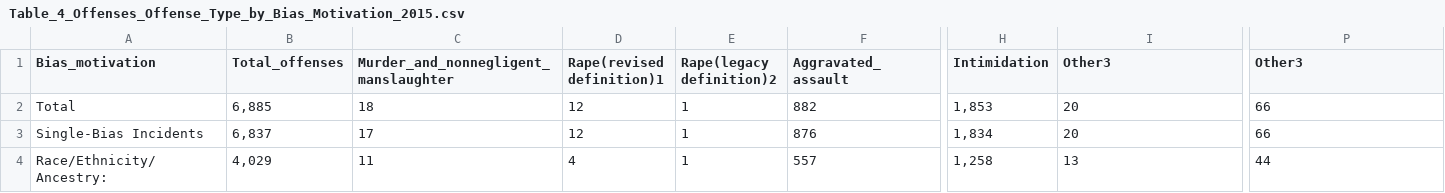
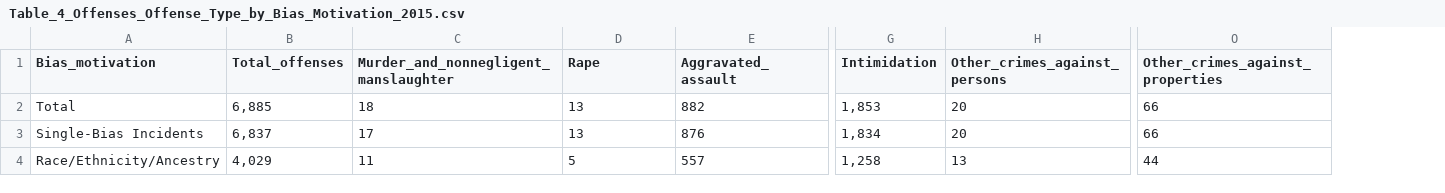
Before and after one commit to ChenTsizhen/2950_Project, a CSV file: Data_2015/CSV_files_2015/Table_4_Offenses_Offense_Type_by_Bias_Motivation_2015.csv, drawn as a sheet; only a part is shown, gaps mark what is left out; removed rows and columns are numbered as before the commit, all else as after; the diff covers the shown part only; the diff names each change by its address in the sheet, - before the commit and + after, or states it on an @@ line.

Commit message:
Revised data columns (combined race) for 2013-2016

```diff
--- a/Data_2015/CSV_files_2015/Table_4_Offenses_Offense_Type_by_Bias_Motivation_2015.csv
+++ b/Data_2015/CSV_files_2015/Table_4_Offenses_Offense_Type_by_Bias_Motivation_2015.csv
-column E (Rape(legacy definition)2), rows 2-4: all 1
-D1: Rape(revised definition)1
+D1: Rape
-H1: Other3
+H1: Other_crimes_against_persons
-O1: Other3
+O1: Other_crimes_against_properties
-D2:D3 (Rape): 12
+D2:D3 (Rape): 13
-A4 (Bias_motivation): Race/Ethnicity/Ancestry:
+A4 (Bias_motivation): Race/Ethnicity/Ancestry
-D4 (Rape): 4
+D4 (Rape): 5
```
Also changed, not shown: 6 edited cells elsewhere in this file, Data_2013/CSV_files_2013/Table_4_Offenses_Offense_Type_by_Bias_Motivation_2013.csv, Data_2014/CSV_files_2014/Table_4_Offenses_Offense_Type_by_Bias_Motivation_2014.csv, 12 other files.
